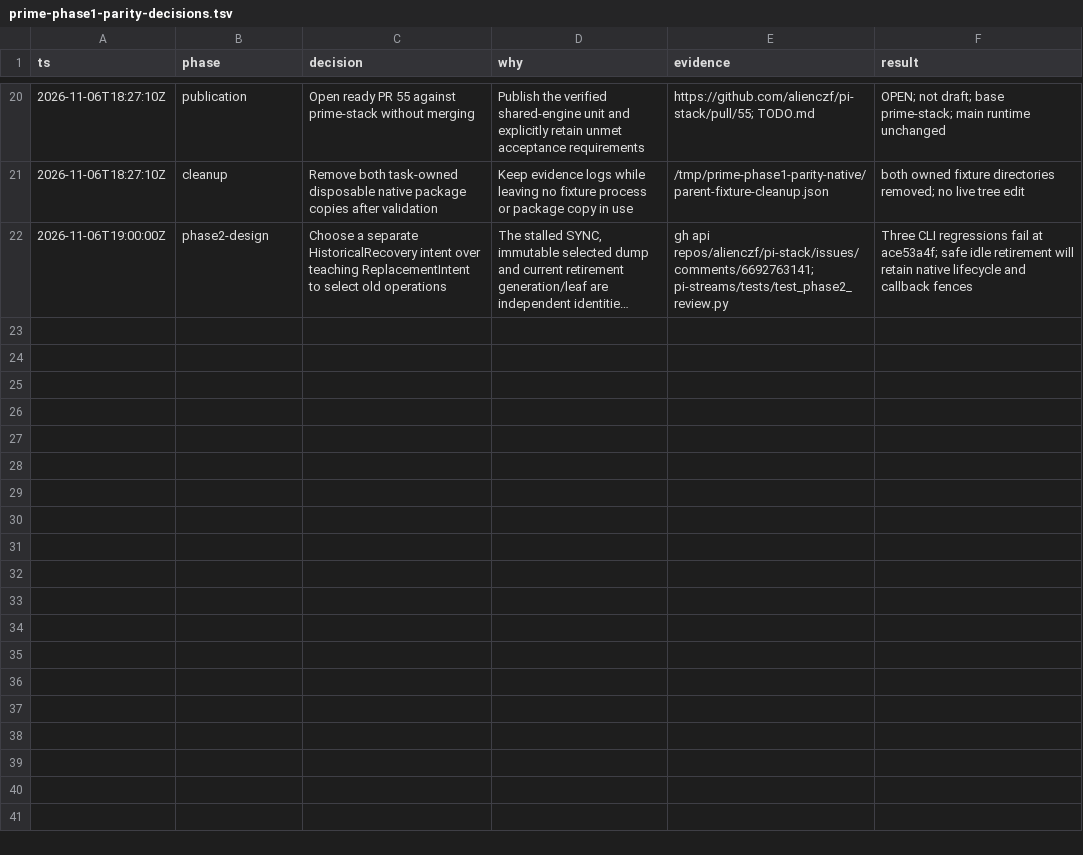
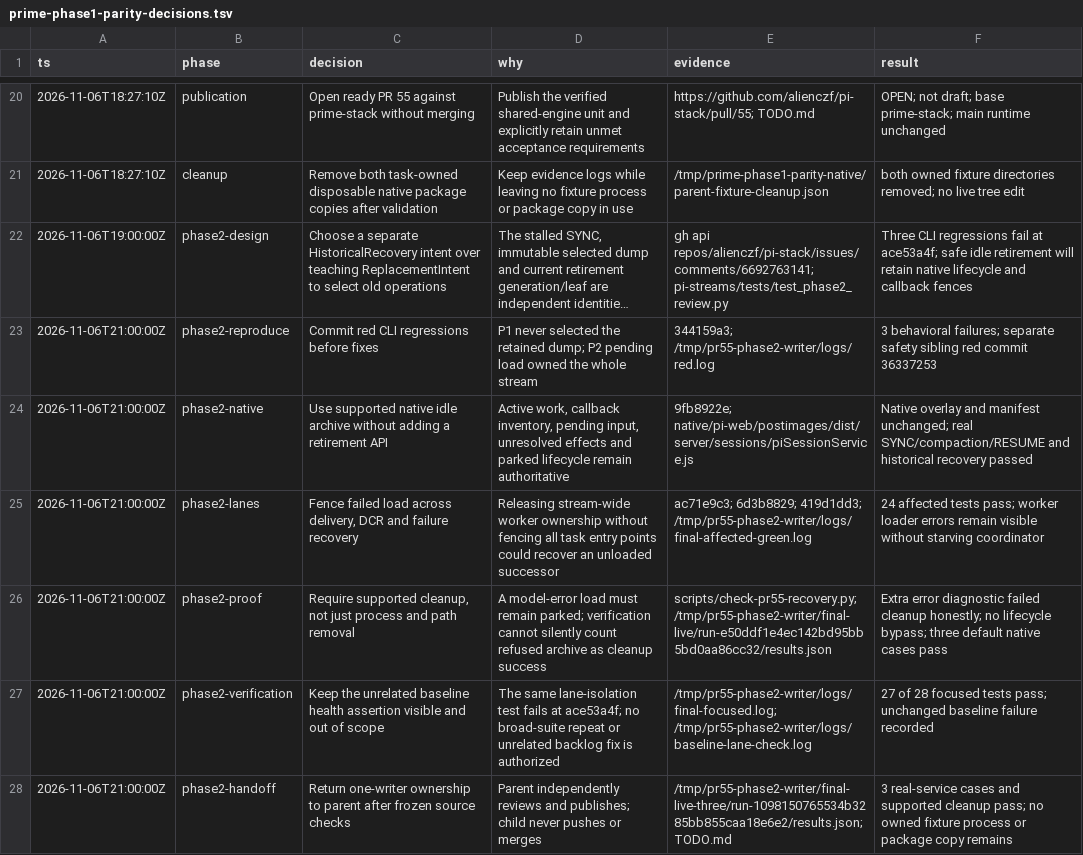
Before and after one commit to alienczf/pi-stack, a TSV file: docs/prime-phase1-parity-decisions.tsv, drawn as a sheet; only a part is shown, gaps mark what is left out; long unchanged cells end in …; the diff names each change by its address in the sheet, - before the commit and + after, or states it on an @@ line.

Commit message:
docs(streams): record phase-two recovery proof and bounded risks

```diff
--- a/docs/prime-phase1-parity-decisions.tsv
+++ b/docs/prime-phase1-parity-decisions.tsv
+row 23: 2026-11-06T21:00:00Z | phase2-reproduce | Commit red CLI regressions before fixes | P1 never selected the retained dump; P2 pending load owned the whole stream | 344159a3; /tmp/pr55-phase2-writer/logs/red.log | 3 behavioral failures; separate safety sibling red commit 36337253
+row 24: 2026-11-06T21:00:00Z | phase2-native | Use supported native idle archive without adding a retirement API | Active work, callback inventory, pending input, unresolved effects and parked lifecycle remain authoritative | 9fb8922e; native/pi-web/postimages/dist/server/sessions/piSessionService.js | Native overlay and manifest unchanged; real SYNC/compaction/RESUME and historical recovery passed
+row 25: 2026-11-06T21:00:00Z | phase2-lanes | Fence failed load across delivery, DCR and failure recovery | Releasing stream-wide worker ownership without fencing all task entry points could recover an unloaded successor | ac71e9c3; 6d3b8829; 419d1dd3; /tmp/pr55-phase2-writer/logs/final-affected-green.log | 24 affected tests pass; worker loader errors remain visible without starving coordinator
+row 26: 2026-11-06T21:00:00Z | phase2-proof | Require supported cleanup, not just process and path removal | A model-error load must remain parked; verification cannot silently count refused archive as cleanup success | scripts/check-pr55-recovery.py; /tmp/pr55-phase2-writer/final-live/run-e50ddf1e4ec142bd95bb5bd0aa86cc32/results.json | Extra error diagnostic failed cleanup honestly; no lifecycle bypass; three default native cases pass
+row 27: 2026-11-06T21:00:00Z | phase2-verification | Keep the unrelated baseline health assertion visible and out of scope | The same lane-isolation test fails at ace53a4f; no broad-suite repeat or unrelated backlog fix is authorized | /tmp/pr55-phase2-writer/logs/final-focused.log; /tmp/pr55-phase2-writer/logs/baseline-lane-check.log | 27 of 28 focused tests pass; unchanged baseline failure recorded
+row 28: 2026-11-06T21:00:00Z | phase2-handoff | Return one-writer ownership to parent after frozen source checks | Parent independently reviews and publishes; child never pushes or merges | /tmp/pr55-phase2-writer/final-live-three/run-1098150765534b3285bb855caa18e6e2/results.json; TODO.md | 3 real-service cases and supported cleanup pass; no owned fixture process or package copy remains
```
Also changed, not shown: 2 other files.
